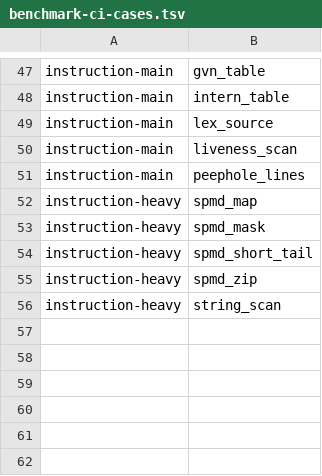
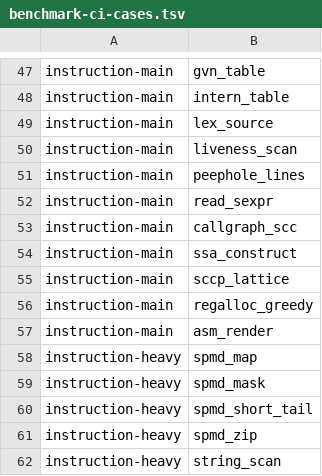
Before and after one commit to JoNil-Botta/typelisp, a TSV file: perf/benchmark-ci-cases.tsv, drawn as a sheet; only a part is shown, gaps mark what is left out.

```diff
--- a/perf/benchmark-ci-cases.tsv
+++ b/perf/benchmark-ci-cases.tsv
@@ -51,2 +51,8 @@ instruction-main	liveness_scan
 instruction-main	peephole_lines
+instruction-main	read_sexpr
+instruction-main	callgraph_scc
+instruction-main	ssa_construct
+instruction-main	sccp_lattice
+instruction-main	regalloc_greedy
+instruction-main	asm_render
 instruction-heavy	spmd_map
```
Also changed, not shown: perf/insn-exec-baseline.tsv, 40 other files.
